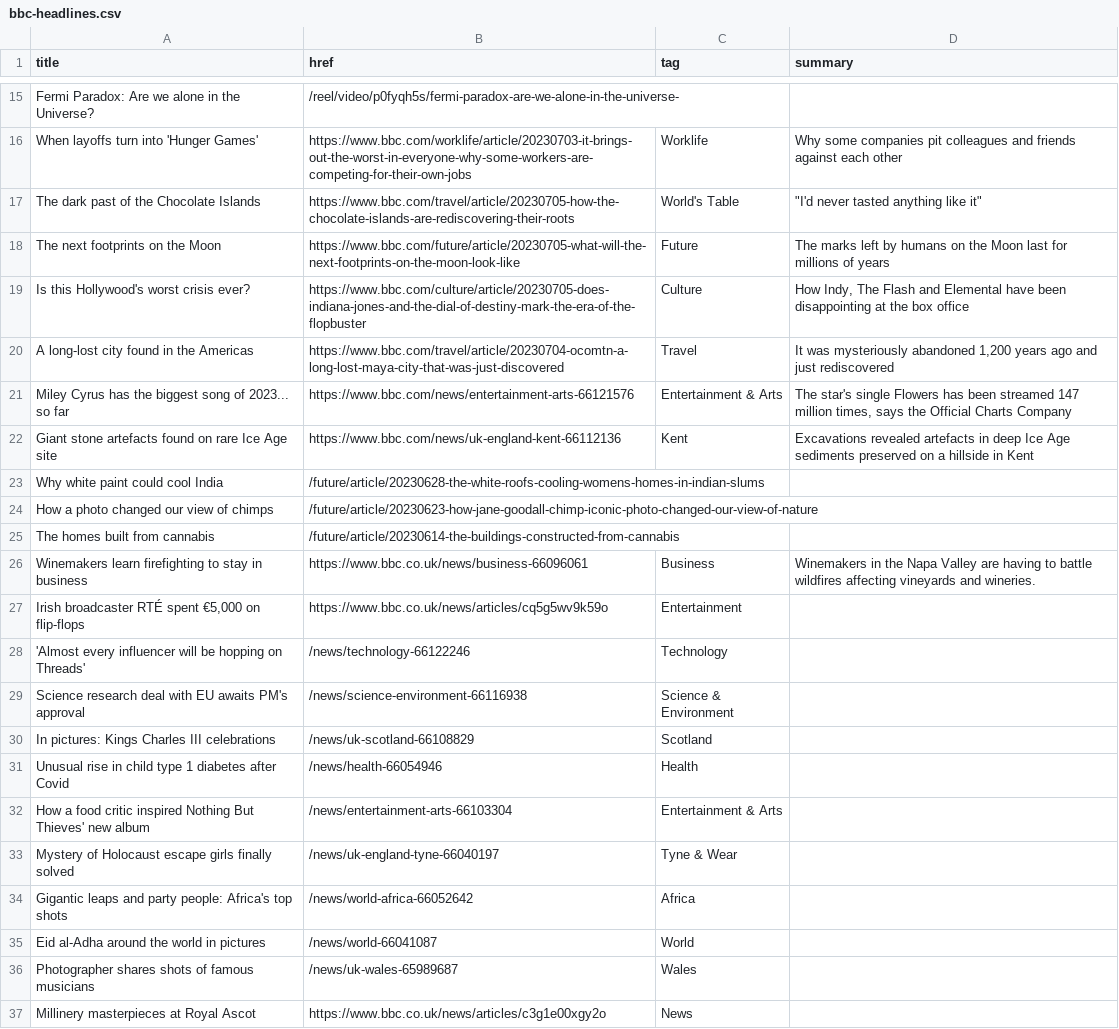
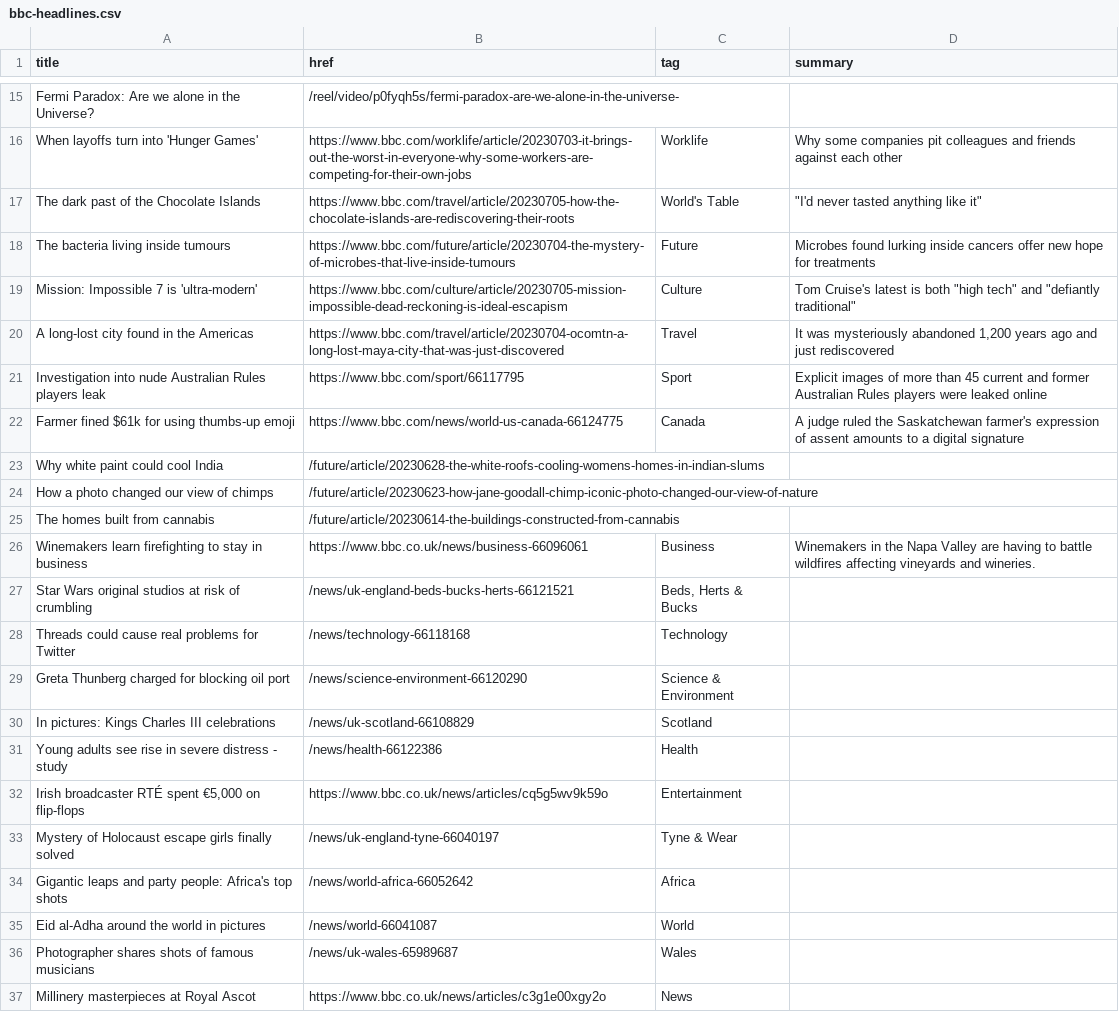
Before and after one commit to jsoma/autoscraper-changes, a CSV file: bbc-headlines.csv, drawn as a sheet; only a part is shown, gaps mark what is left out; the diff covers the shown part only.

```diff
--- a/bbc-headlines.csv
+++ b/bbc-headlines.csv
@@ -17,7 +17,7 @@ When layoffs turn into 'Hunger Games',https://www.bbc.com/worklife/article/20230
 The dark past of the Chocolate Islands,https://www.bbc.com/travel/article/20230705-how-the-chocolate-islands-are-rediscovering-their-roots,World's Table,"""I'd never tasted anything like it"""
-The next footprints on the Moon,https://www.bbc.com/future/article/20230705-what-will-the-next-footprints-on-the-moon-look-like,Future,The marks left by humans on the Moon last for millions of years
-Is this Hollywood's worst crisis ever?,https://www.bbc.com/culture/article/20230705-does-indiana-jones-and-the-dial-of-destiny-mark-the-era-of-the-flopbuster,Culture,"How Indy, The Flash and Elemental have been disappointing at the box office"
+The bacteria living inside tumours,https://www.bbc.com/future/article/20230704-the-mystery-of-microbes-that-live-inside-tumours,Future,Microbes found lurking inside cancers offer new hope for treatments
+Mission: Impossible 7 is 'ultra-modern',https://www.bbc.com/culture/article/20230705-mission-impossible-dead-reckoning-is-ideal-escapism,Culture,"Tom Cruise's latest is both ""high tech"" and ""defiantly traditional"""
 A long-lost city found in the Americas,https://www.bbc.com/travel/article/20230704-ocomtn-a-long-lost-maya-city-that-was-just-discovered,Travel,"It was mysteriously abandoned 1,200 years ago and just rediscovered"
-Miley Cyrus has the biggest song of 2023... so far,https://www.bbc.com/news/entertainment-arts-66121576,Entertainment & Arts,"The star's single Flowers has been streamed 147 million times, says the Official Charts Company"
-Giant stone artefacts found on rare Ice Age site,https://www.bbc.com/news/uk-england-kent-66112136,Kent,Excavations revealed artefacts in deep Ice Age sediments preserved on a hillside in Kent
+Investigation into nude Australian Rules players leak,https://www.bbc.com/sport/66117795,Sport,Explicit images of more than 45 current and former Australian Rules players were leaked online
+Farmer fined $61k for using thumbs-up emoji,https://www.bbc.com/news/world-us-canada-66124775,Canada,A judge ruled the Saskatchewan farmer's expression of assent amounts to a digital signature
 Why white paint could cool India,/future/article/20230628-the-white-roofs-cooling-womens-homes-in-indian-slums,,
@@ -26,8 +26,8 @@ The homes built from cannabis,/future/article/20230614-the-buildings-constructed
 Winemakers learn firefighting to stay in business,https://www.bbc.co.uk/news/business-66096061,Business,Winemakers in the Napa Valley are having to battle wildfires affecting vineyards and wineries.
+Star Wars original studios at risk of crumbling,/news/uk-england-beds-bucks-herts-66121521,"Beds, Herts & Bucks",
+Threads could cause real problems for Twitter,/news/technology-66118168,Technology,
+Greta Thunberg charged for blocking oil port,/news/science-environment-66120290,Science & Environment,
+In pictures: Kings Charles III celebrations,/news/uk-scotland-66108829,Scotland,
+Young adults see rise in severe distress - study,/news/health-66122386,Health,
 "Irish broadcaster RTÉ spent €5,000 on flip-flops",https://www.bbc.co.uk/news/articles/cq5g5wv9k59o,Entertainment,
-'Almost every influencer will be hopping on Threads',/news/technology-66122246,Technology,
-Science research deal with EU awaits PM's approval,/news/science-environment-66116938,Science & Environment,
-In pictures: Kings Charles III celebrations,/news/uk-scotland-66108829,Scotland,
-Unusual rise in child type 1 diabetes after Covid,/news/health-66054946,Health,
-How a food critic inspired Nothing But Thieves' new album,/news/entertainment-arts-66103304,Entertainment & Arts,
 Mystery of Holocaust escape girls finally solved,/news/uk-england-tyne-66040197,Tyne & Wear,
```
Also changed, not shown: 7 added rows, 7 removed rows and 5 edited cells elsewhere in this file.
